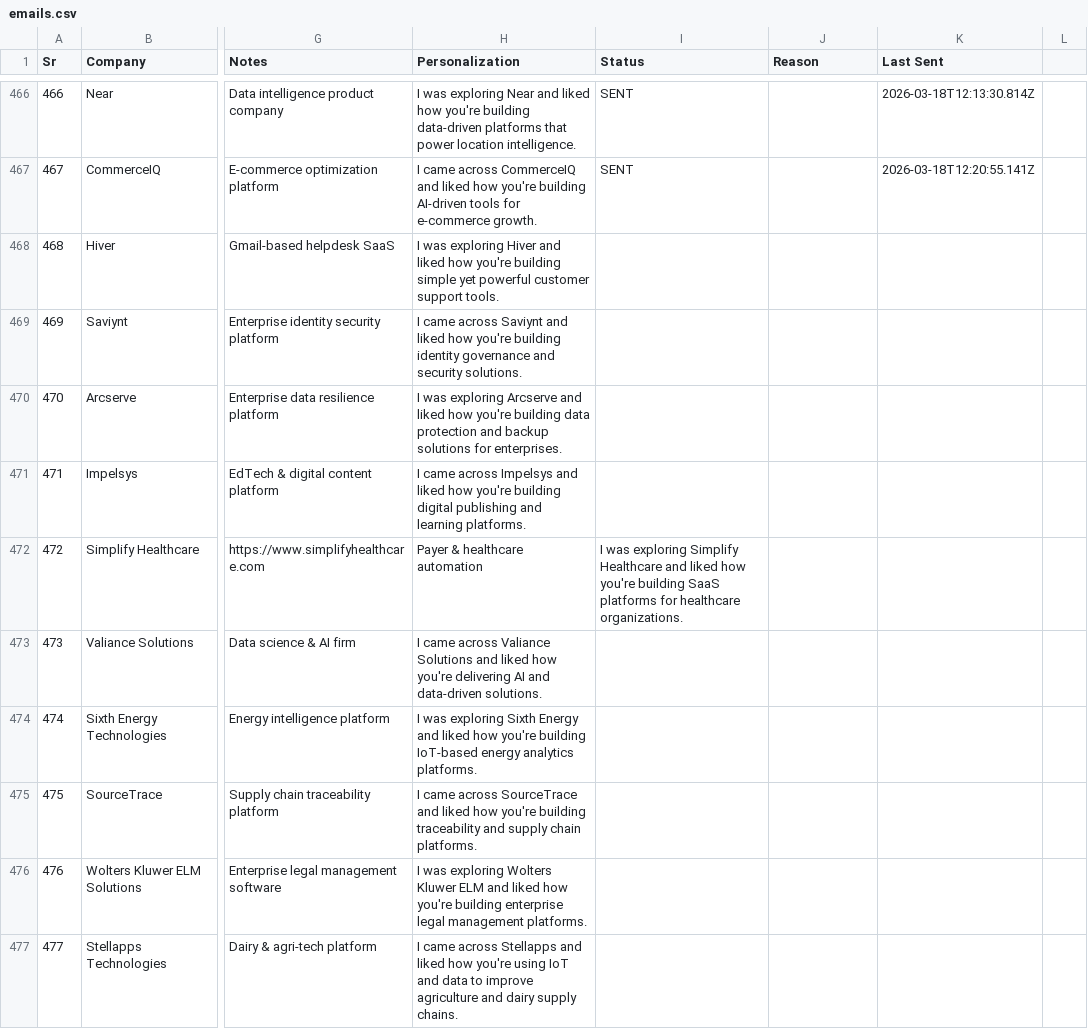
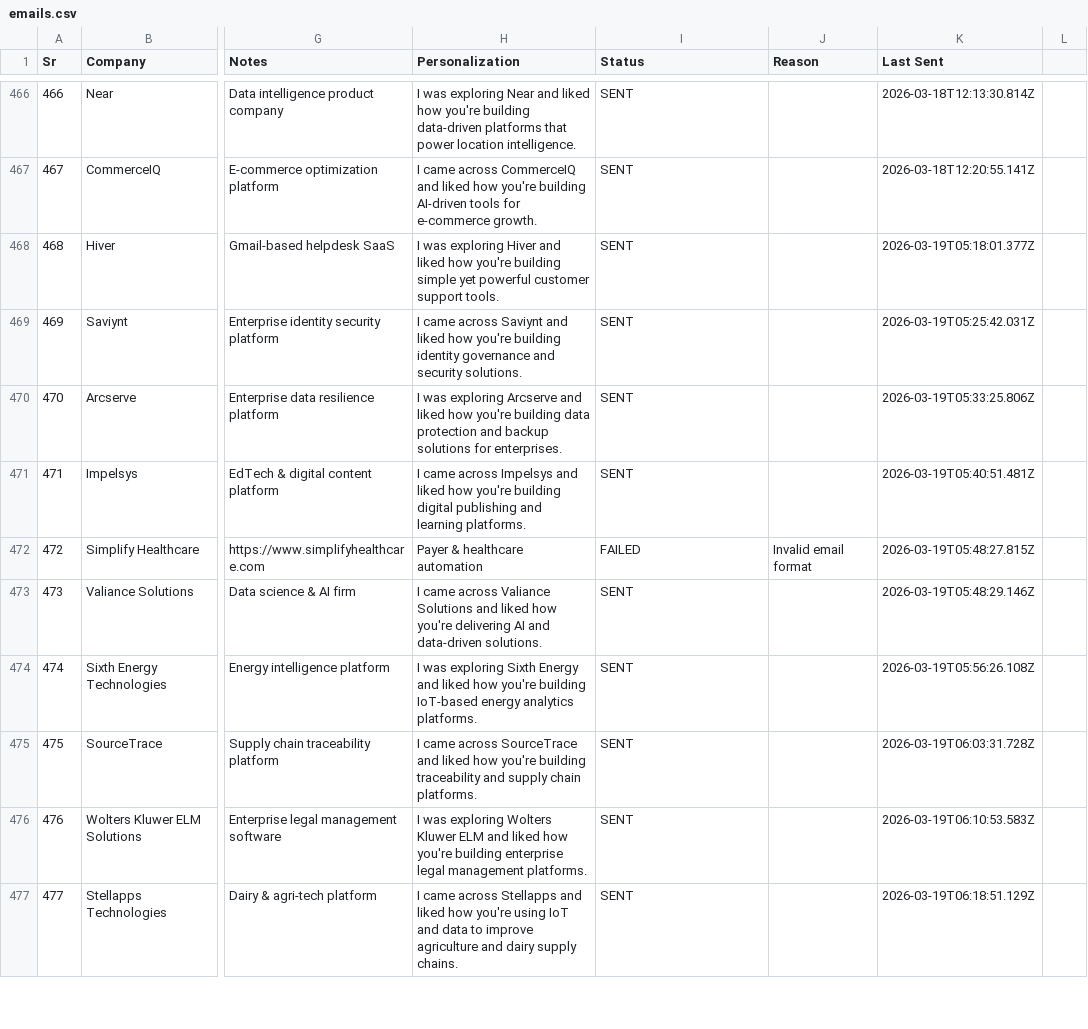
Before and after one commit to rajput-vishal01/automate-mail, a CSV file: emails.csv, drawn as a sheet; only a part is shown, gaps mark what is left out; the diff covers the shown part only; the diff names each change by its address in the sheet, - before the commit and + after, or states it on an @@ line.

Commit message:
chore: update email status [2026-03-19 07:33 UTC]

```diff
--- a/emails.csv
+++ b/emails.csv
-I468:I471 (Status): (empty)
+I468:I471 (Status): SENT
-K468 (Last Sent): (empty)
+K468 (Last Sent): 2026-03-19T05:18:01.377Z
-K469 (Last Sent): (empty)
+K469 (Last Sent): 2026-03-19T05:25:42.031Z
-K470 (Last Sent): (empty)
+K470 (Last Sent): 2026-03-19T05:33:25.806Z
-K471 (Last Sent): (empty)
+K471 (Last Sent): 2026-03-19T05:40:51.481Z
-I472 (Status): I was exploring Simplify Healthcare and liked how you're building SaaS platforms for healthcare organizations.
+I472 (Status): FAILED
-J472 (Reason): (empty)
+J472 (Reason): Invalid email format
-K472 (Last Sent): (empty)
+K472 (Last Sent): 2026-03-19T05:48:27.815Z
-I473:I477 (Status): (empty)
+I473:I477 (Status): SENT
-K473 (Last Sent): (empty)
+K473 (Last Sent): 2026-03-19T05:48:29.146Z
-K474 (Last Sent): (empty)
+K474 (Last Sent): 2026-03-19T05:56:26.108Z
-K475 (Last Sent): (empty)
+K475 (Last Sent): 2026-03-19T06:03:31.728Z
-K476 (Last Sent): (empty)
+K476 (Last Sent): 2026-03-19T06:10:53.583Z
-K477 (Last Sent): (empty)
+K477 (Last Sent): 2026-03-19T06:18:51.129Z
```
Also changed, not shown: 21 edited cells elsewhere in this file.
